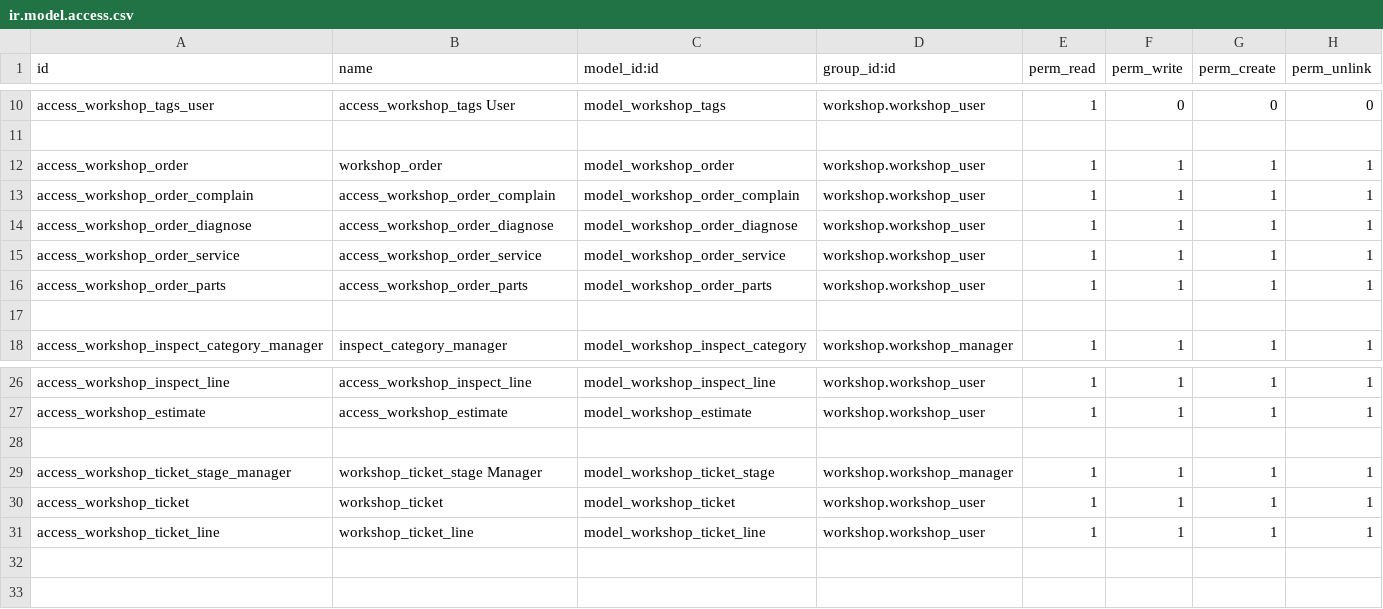
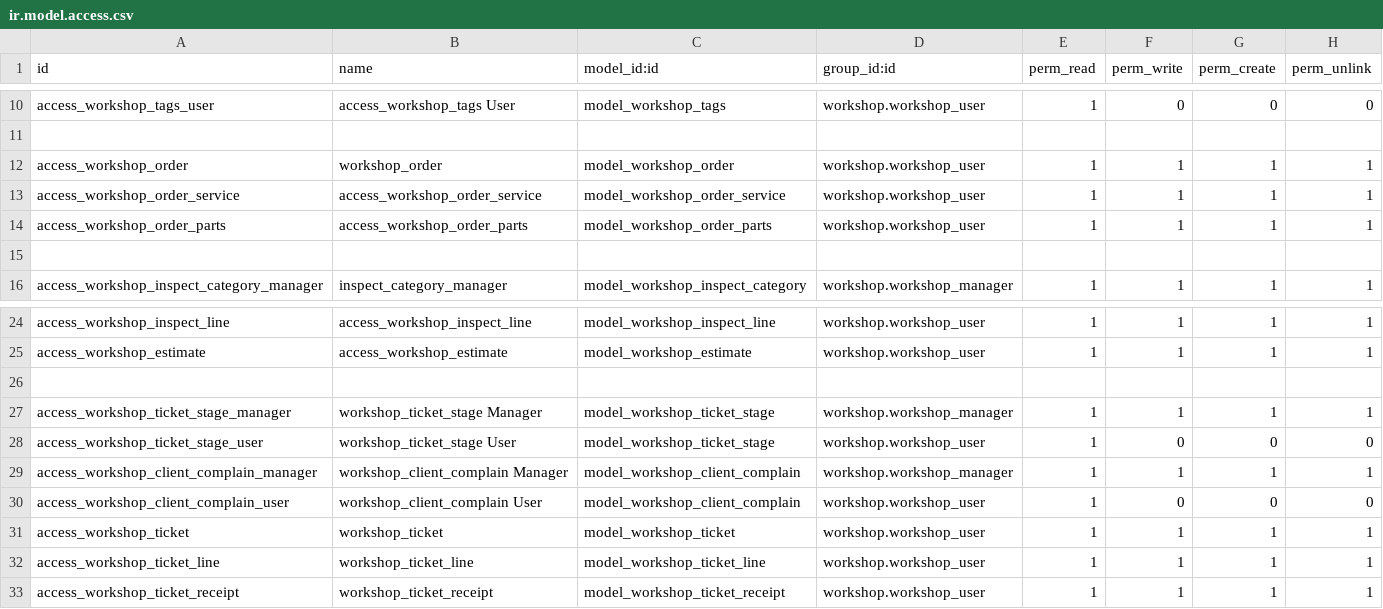
Before and after one commit to powerfulman86/workshop, a CSV file: security/ir.model.access.csv, drawn as a sheet; only a part is shown, gaps mark what is left out.

```diff
--- a/security/ir.model.access.csv
+++ b/security/ir.model.access.csv
@@ -12,4 +12,2 @@ access_workshop_tags_user,access_workshop_tags User,model_workshop_tags,workshop
 access_workshop_order,workshop_order,model_workshop_order,workshop.workshop_user,1,1,1,1
-access_workshop_order_complain,access_workshop_order_complain,model_workshop_order_complain,workshop.workshop_user,1,1,1,1
-access_workshop_order_diagnose,access_workshop_order_diagnose,model_workshop_order_diagnose,workshop.workshop_user,1,1,1,1
 access_workshop_order_service,access_workshop_order_service,model_workshop_order_service,workshop.workshop_user,1,1,1,1
@@ -29,3 +27,7 @@ access_workshop_estimate,access_workshop_estimate,model_workshop_estimate,worksh
 access_workshop_ticket_stage_manager,workshop_ticket_stage Manager,model_workshop_ticket_stage,workshop.workshop_manager,1,1,1,1
+access_workshop_ticket_stage_user,workshop_ticket_stage User,model_workshop_ticket_stage,workshop.workshop_user,1,0,0,0
+access_workshop_client_complain_manager,workshop_client_complain Manager,model_workshop_client_complain,workshop.workshop_manager,1,1,1,1
+access_workshop_client_complain_user,workshop_client_complain User,model_workshop_client_complain,workshop.workshop_user,1,0,0,0
 access_workshop_ticket,workshop_ticket,model_workshop_ticket,workshop.workshop_user,1,1,1,1
 access_workshop_ticket_line,workshop_ticket_line,model_workshop_ticket_line,workshop.workshop_user,1,1,1,1
+access_workshop_ticket_receipt,workshop_ticket_receipt,model_workshop_ticket_receipt,workshop.workshop_user,1,1,1,1
```
Also changed, not shown: 7 other files.
